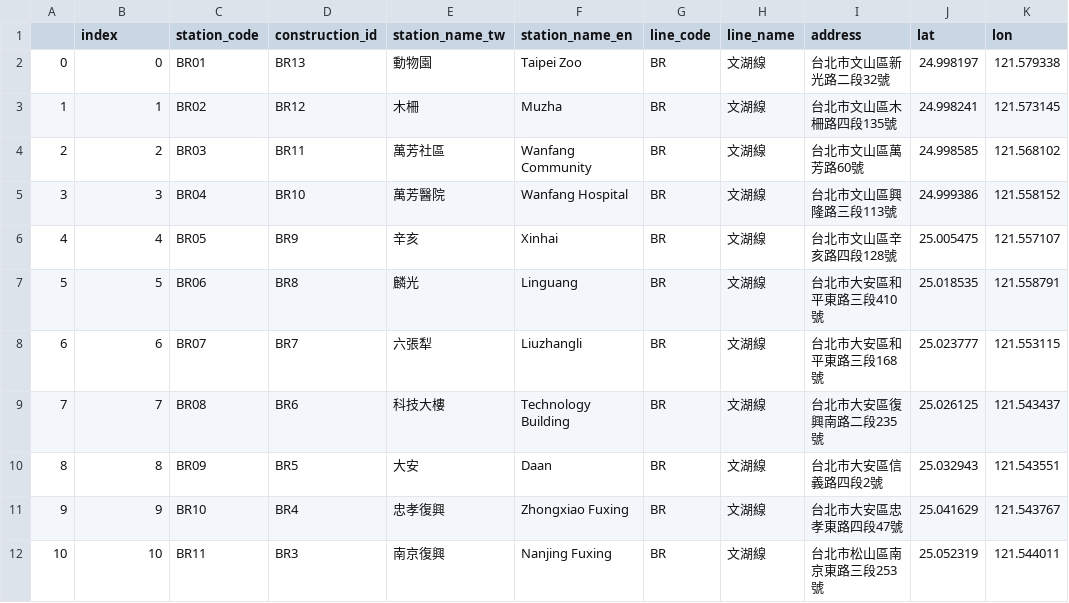
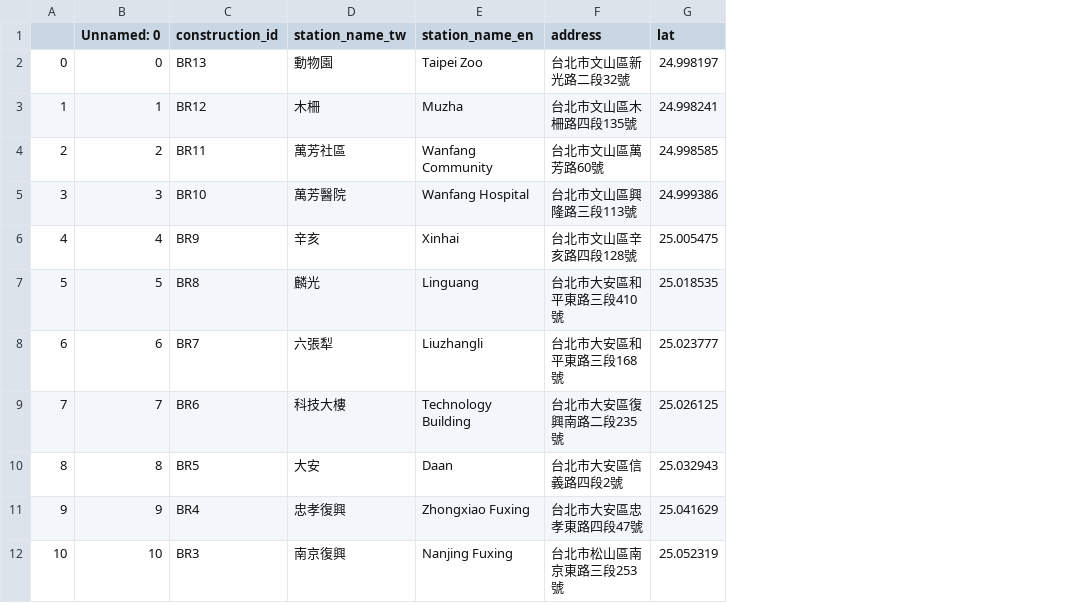
Before and after one commit to chen8827/chen8827.github.io, a CSV file: csv/mrt.csv, drawn as a sheet; only a part is shown; the diff names each change by its address in the sheet, - before the commit and + after, or states it on an @@ line.

Commit message:
Add files via upload

```diff
--- a/csv/mrt.csv
+++ b/csv/mrt.csv
-column C (station_code), rows 2-12: BR01 | BR02 | BR03 | BR04 | BR05 | BR06 | BR07 | BR08 | BR09 | BR10 | BR11
-column G (line_code), rows 2-12: all BR
-column H (line_name), rows 2-12: all 文湖線
-column K (lon), rows 2-12: 121.579338 | 121.573145 | 121.568102 | 121.558152 | 121.557107 | 121.558791 | 121.553115 | 121.543437 | 121.543551 | 121.543767 | 121.544011
-B1: index
+B1: Unnamed: 0
```
